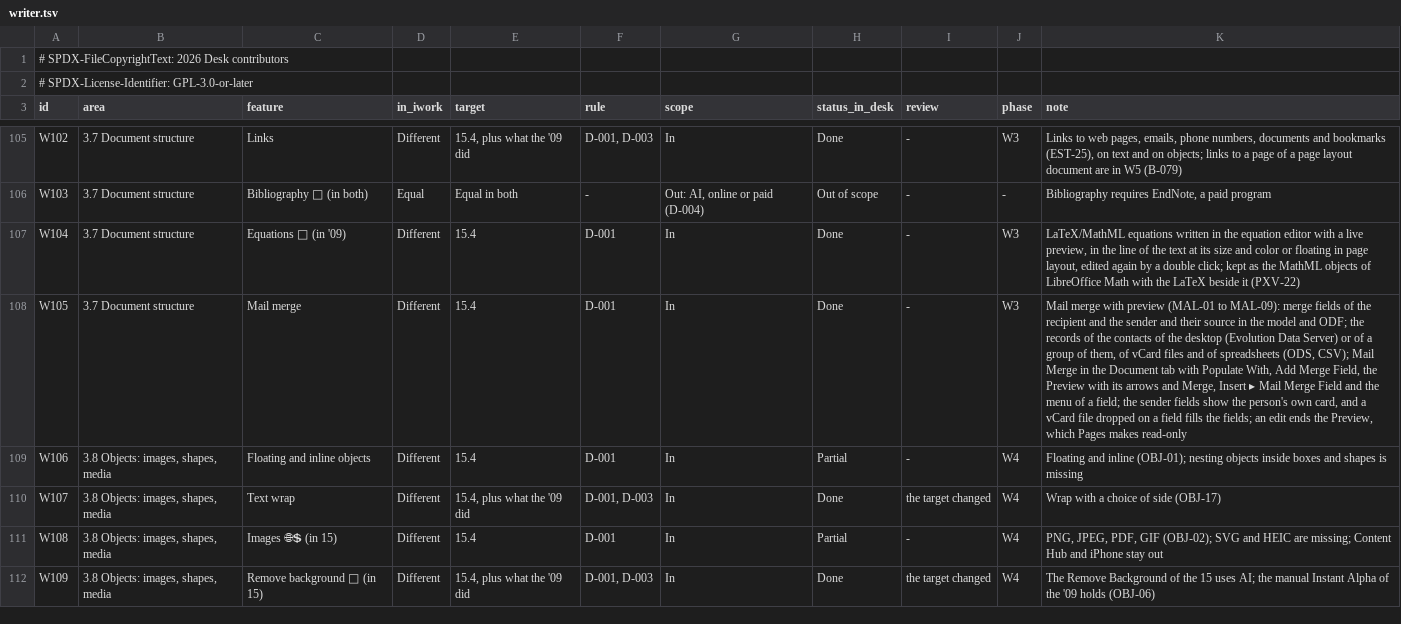
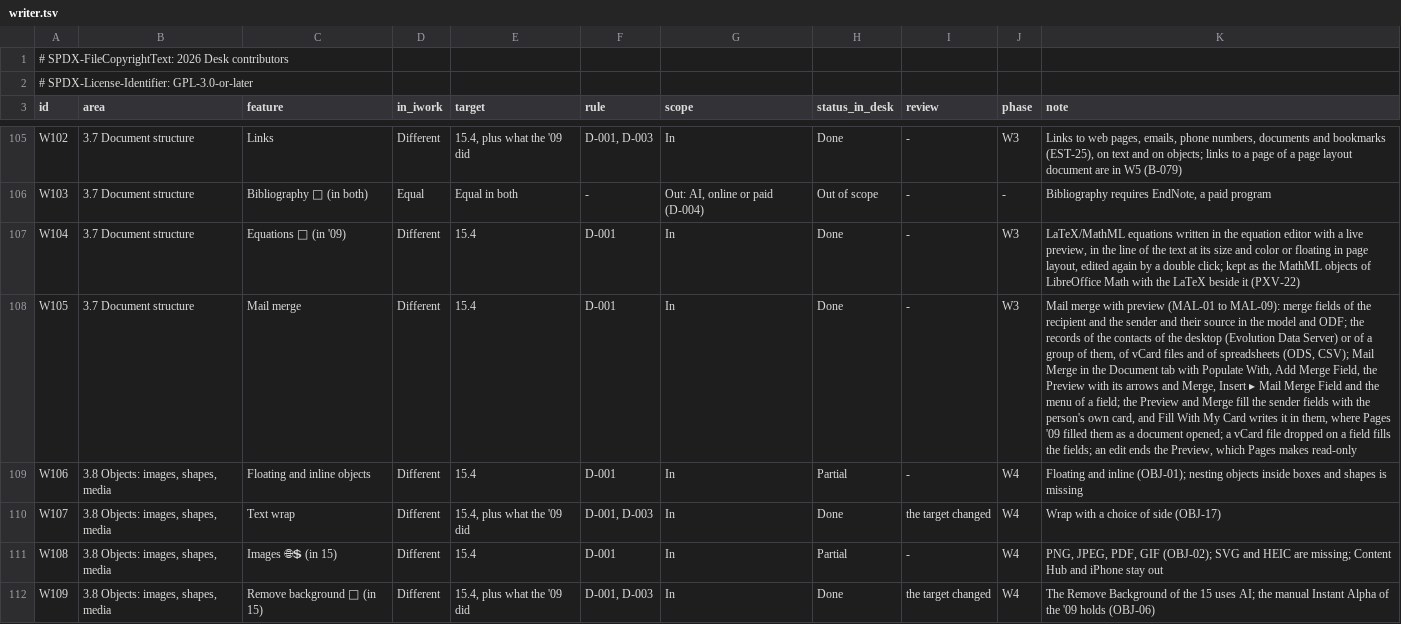
Before and after one commit to brahm/desk, a TSV file: corpus/inventory/writer.tsv, drawn as a sheet; only a part is shown, gaps mark what is left out; the diff names each change by its address in the sheet, - before the commit and + after, or states it on an @@ line.

```diff
--- a/corpus/inventory/writer.tsv
+++ b/corpus/inventory/writer.tsv
-K108 (note): …field; the sender fields show the person's own card, and a vCard…
+K108 (note): …field; the Preview and Merge fill the sender fields with the person's own card, and Fill With My Card writes it in them, where Pages '09 filled them as a document opened; a vCard…
```
Also changed, not shown: 10 other files.
